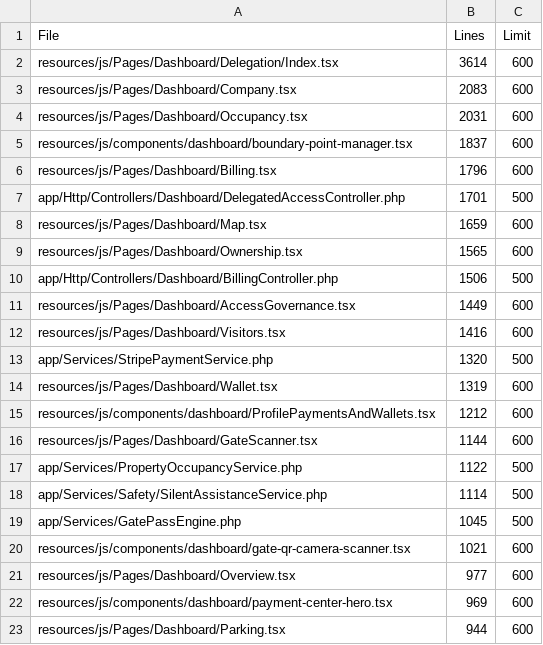
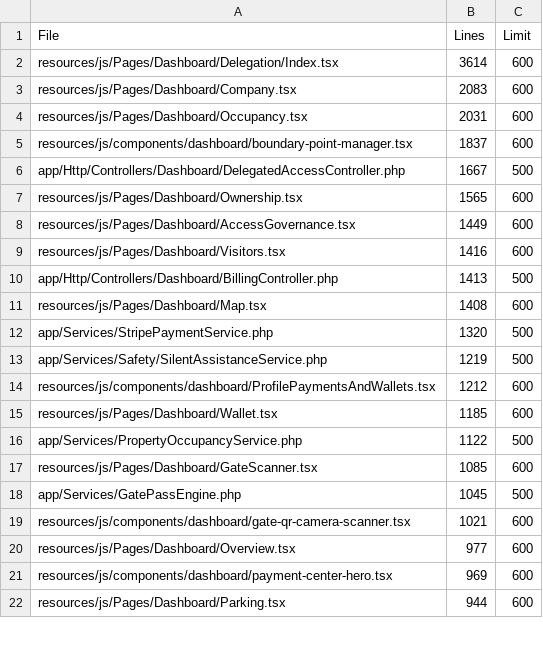
Before and after one commit to twevythelwel-star/Laravel-CommunityHub, a CSV file: docs/architecture/oversized-files.csv, drawn as a sheet; only a part is shown; the diff covers the shown part only.

```diff
--- a/docs/architecture/oversized-files.csv
+++ b/docs/architecture/oversized-files.csv
@@ -5,15 +5,14 @@ resources/js/Pages/Dashboard/Occupancy.tsx,2031,600
 resources/js/components/dashboard/boundary-point-manager.tsx,1837,600
-resources/js/Pages/Dashboard/Billing.tsx,1796,600
-app/Http/Controllers/Dashboard/DelegatedAccessController.php,1701,500
-resources/js/Pages/Dashboard/Map.tsx,1659,600
+app/Http/Controllers/Dashboard/DelegatedAccessController.php,1667,500
 resources/js/Pages/Dashboard/Ownership.tsx,1565,600
-app/Http/Controllers/Dashboard/BillingController.php,1506,500
 resources/js/Pages/Dashboard/AccessGovernance.tsx,1449,600
 resources/js/Pages/Dashboard/Visitors.tsx,1416,600
+app/Http/Controllers/Dashboard/BillingController.php,1413,500
+resources/js/Pages/Dashboard/Map.tsx,1408,600
 app/Services/StripePaymentService.php,1320,500
-resources/js/Pages/Dashboard/Wallet.tsx,1319,600
+app/Services/Safety/SilentAssistanceService.php,1219,500
 resources/js/components/dashboard/ProfilePaymentsAndWallets.tsx,1212,600
-resources/js/Pages/Dashboard/GateScanner.tsx,1144,600
+resources/js/Pages/Dashboard/Wallet.tsx,1185,600
 app/Services/PropertyOccupancyService.php,1122,500
-app/Services/Safety/SilentAssistanceService.php,1114,500
+resources/js/Pages/Dashboard/GateScanner.tsx,1085,600
 app/Services/GatePassEngine.php,1045,500
```
Also changed, not shown: 4 added rows, 7 removed rows and 2 edited cells elsewhere in this file, docs/architecture/duplicate-blocks.csv, docs/architecture/forwarding-methods.csv, 47 other files.
